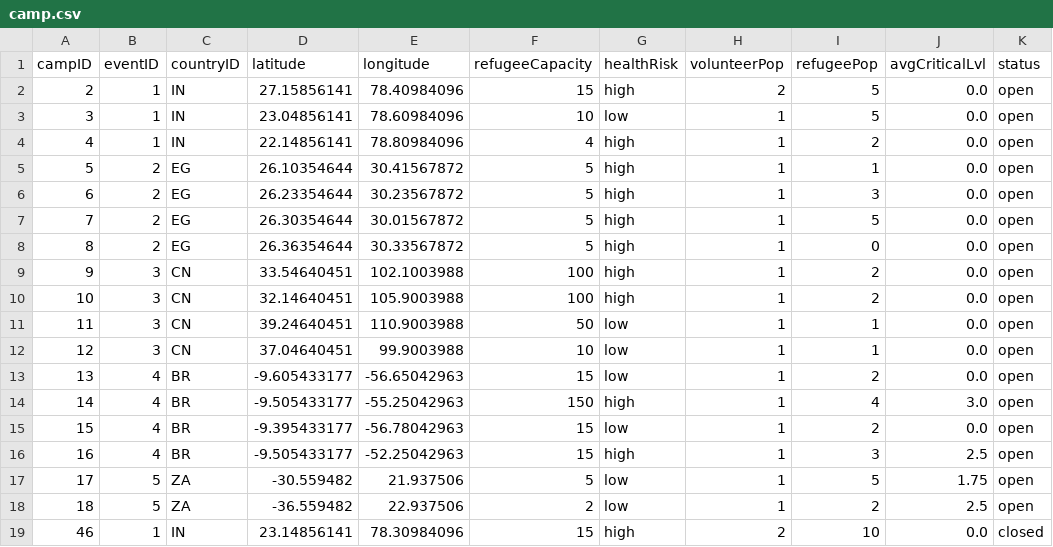
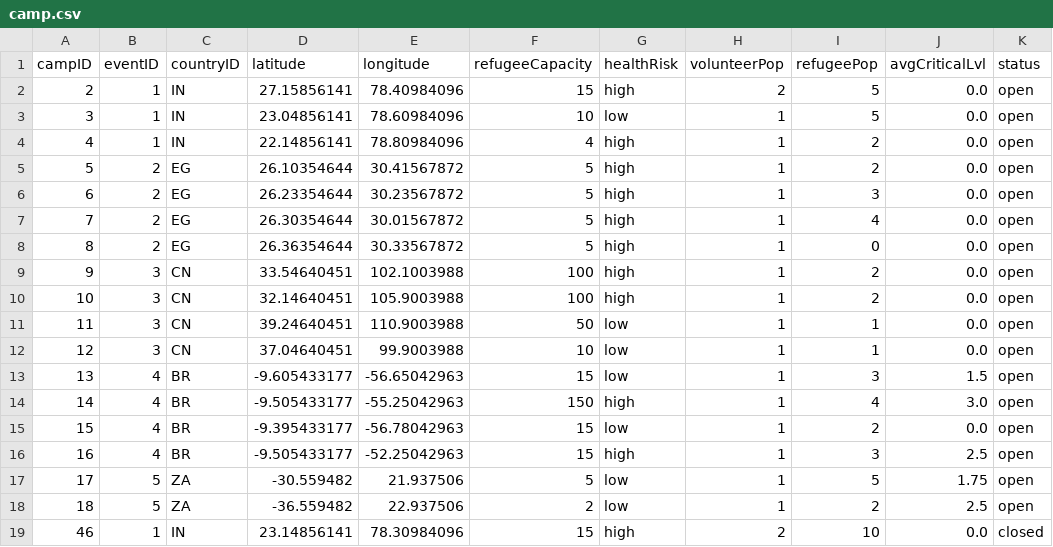
Before and after one commit to bennylao/ucl-humanitarian-management-system-CLI, a CSV file: humanitarian_management_system/data/camp.csv, drawn as a sheet.

Commit message:
fixed display typo volunteer edit camp role

```diff
--- a/humanitarian_management_system/data/camp.csv
+++ b/humanitarian_management_system/data/camp.csv
@@ -4,5 +4,5 @@ campID,eventID,countryID,latitude,longitude,refugeeCapacity,healthRisk,volunteer
 4,1,IN,22.14856141,78.80984096,4,high,1,2,0.0,open
-5,2,EG,26.10354644,30.41567872,5,high,1,1,0.0,open
+5,2,EG,26.10354644,30.41567872,5,high,1,2,0.0,open
 6,2,EG,26.23354644,30.23567872,5,high,1,3,0.0,open
-7,2,EG,26.30354644,30.01567872,5,high,1,5,0.0,open
+7,2,EG,26.30354644,30.01567872,5,high,1,4,0.0,open
 8,2,EG,26.36354644,30.33567872,5,high,1,0,0.0,open
@@ -12,3 +12,3 @@ campID,eventID,countryID,latitude,longitude,refugeeCapacity,healthRisk,volunteer
 12,3,CN,37.04640451,99.9003988,10,low,1,1,0.0,open
-13,4,BR,-9.605433177,-56.65042963,15,low,1,2,0.0,open
+13,4,BR,-9.605433177,-56.65042963,15,low,1,3,1.5,open
 14,4,BR,-9.505433177,-55.25042963,150,high,1,4,3.0,open
```
Also changed, not shown: humanitarian_management_system/data/medicalInfo.csv, humanitarian_management_system/data/refugee.csv, 3 other files.
